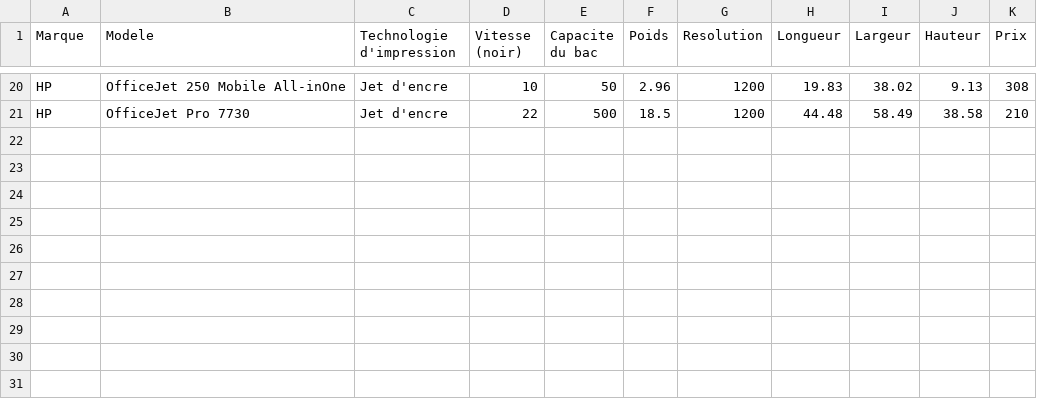
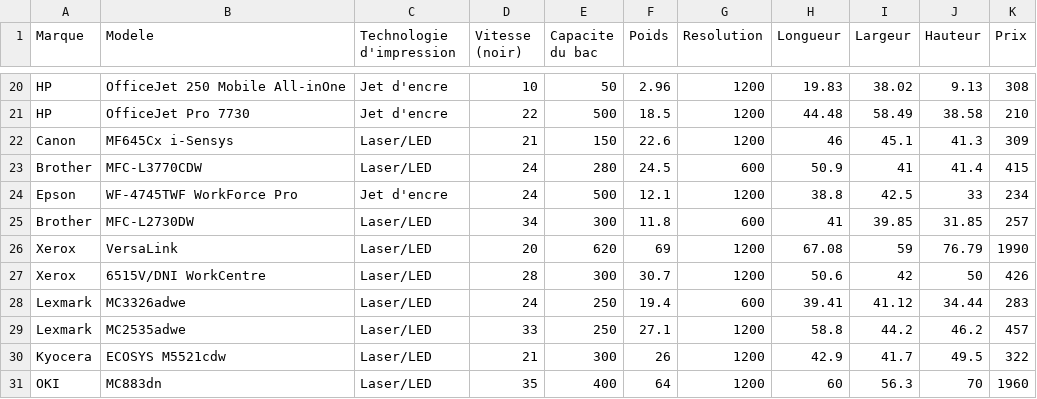
Before and after one commit to GuggisbergSimon/PiR, a CSV file: db/pir.csv, drawn as a sheet; only a part is shown, gaps mark what is left out; the diff names each change by its address in the sheet, - before the commit and + after, or states it on an @@ line.

Commit message:
Final CSV file

```diff
--- a/db/pir.csv
+++ b/db/pir.csv
+row 22: Canon | MF645Cx i-Sensys | Laser/LED | 21 | 150 | 22.6 | 1200 | 46 | 45.1 | 41.3 | 309
+row 23: Brother | MFC-L3770CDW | Laser/LED | 24 | 280 | 24.5 | 600 | 50.9 | 41 | 41.4 | 415
+row 24: Epson | WF-4745TWF WorkForce Pro | Jet d'encre | 24 | 500 | 12.1 | 1200 | 38.8 | 42.5 | 33 | 234
+row 25: Brother | MFC-L2730DW | Laser/LED | 34 | 300 | 11.8 | 600 | 41 | 39.85 | 31.85 | 257
+row 26: Xerox | VersaLink | Laser/LED | 20 | 620 | 69 | 1200 | 67.08 | 59 | 76.79 | 1990
+row 27: Xerox | 6515V/DNI WorkCentre | Laser/LED | 28 | 300 | 30.7 | 1200 | 50.6 | 42 | 50 | 426
+row 28: Lexmark | MC3326adwe | Laser/LED | 24 | 250 | 19.4 | 600 | 39.41 | 41.12 | 34.44 | 283
+row 29: Lexmark | MC2535adwe | Laser/LED | 33 | 250 | 27.1 | 1200 | 58.8 | 44.2 | 46.2 | 457
+row 30: Kyocera | ECOSYS M5521cdw | Laser/LED | 21 | 300 | 26 | 1200 | 42.9 | 41.7 | 49.5 | 322
+row 31: OKI | MC883dn | Laser/LED | 35 | 400 | 64 | 1200 | 60 | 56.3 | 70 | 1960
```
